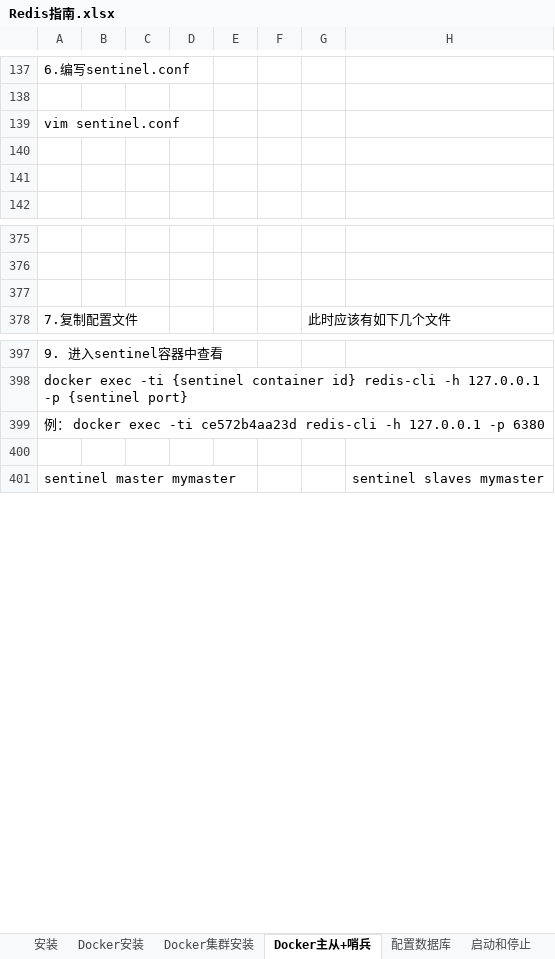
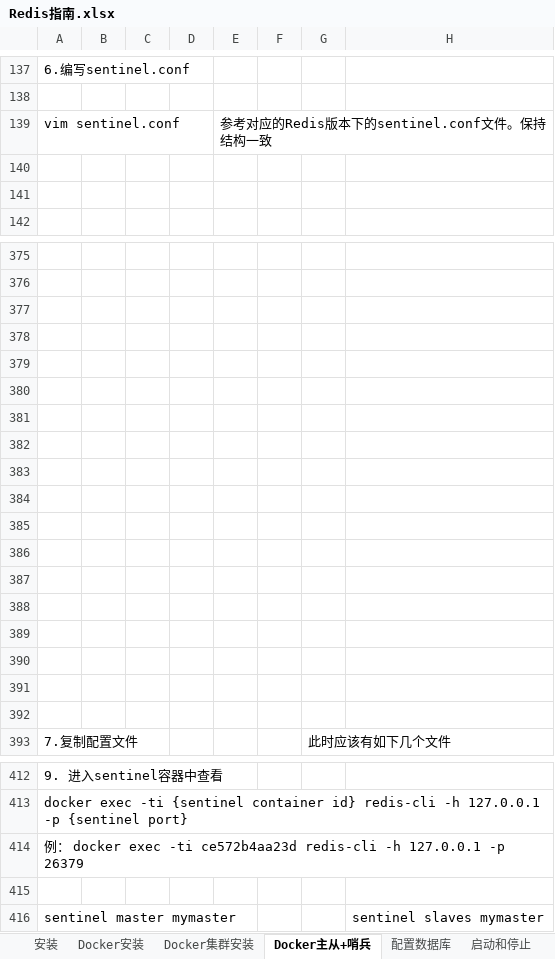
Before and after one commit to chriswangzheyi/Instructions, an Excel workbook: Redis/Redis指南.xlsx, sheet Docker主从+哨兵, drawn as a sheet; only a part is shown, gaps mark what is left out; values as stored, in another font and other column widths than the file's, no borders; charts and pictures not drawn; addresses are those after the commit; rows hold the shown columns only; the diff names each change by its address in the sheet, - before the commit and + after, or states it on an @@ line.

```diff
--- a/Redis/Redis指南.xlsx (sheet Docker主从+哨兵)
+++ b/Redis/Redis指南.xlsx (sheet Docker主从+哨兵)
-E139: (empty)
+E139: 参考对应的Redis版本下的sentinel.conf文件。保持结构一致
+row 378: (empty)
+row 379: (empty)
+row 380: (empty)
+row 381: (empty)
+row 382: (empty)
+row 383: (empty)
+row 384: (empty)
+row 385: (empty)
+row 386: (empty)
+row 387: (empty)
+row 388: (empty)
+row 389: (empty)
+row 390: (empty)
+row 391: (empty)
+row 392: (empty)
-A414: …127.0.0.1 -p 6380
+A414: …127.0.0.1 -p 26379
```
Also changed, not shown: charts or pictures, 2 other files.
